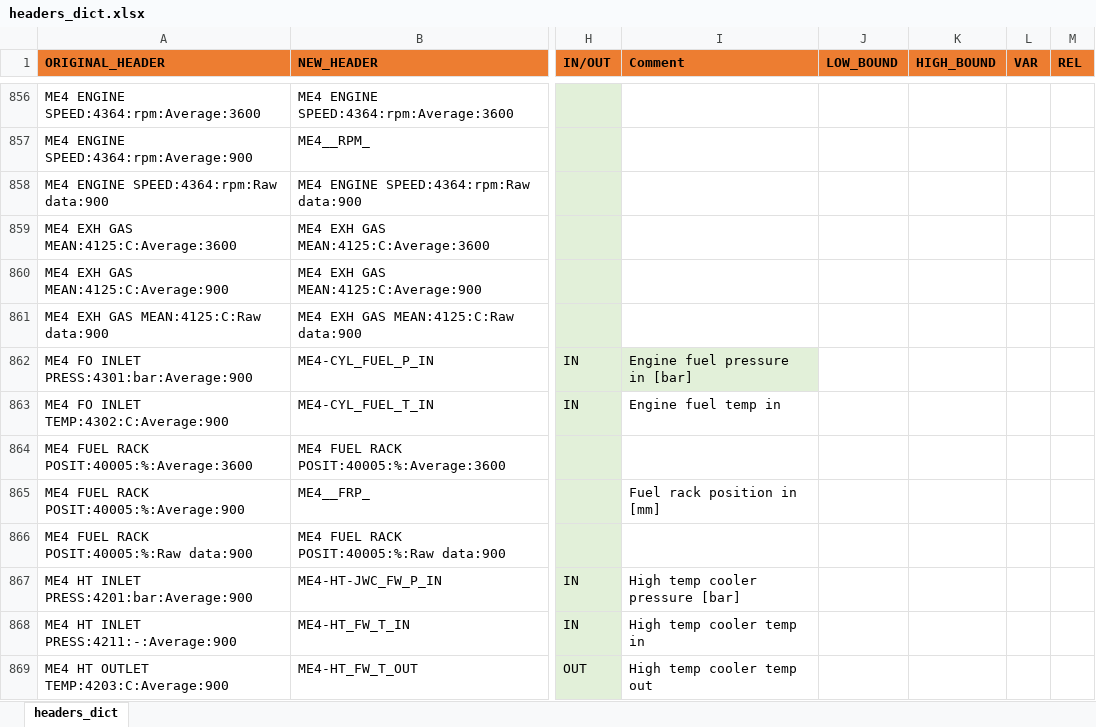
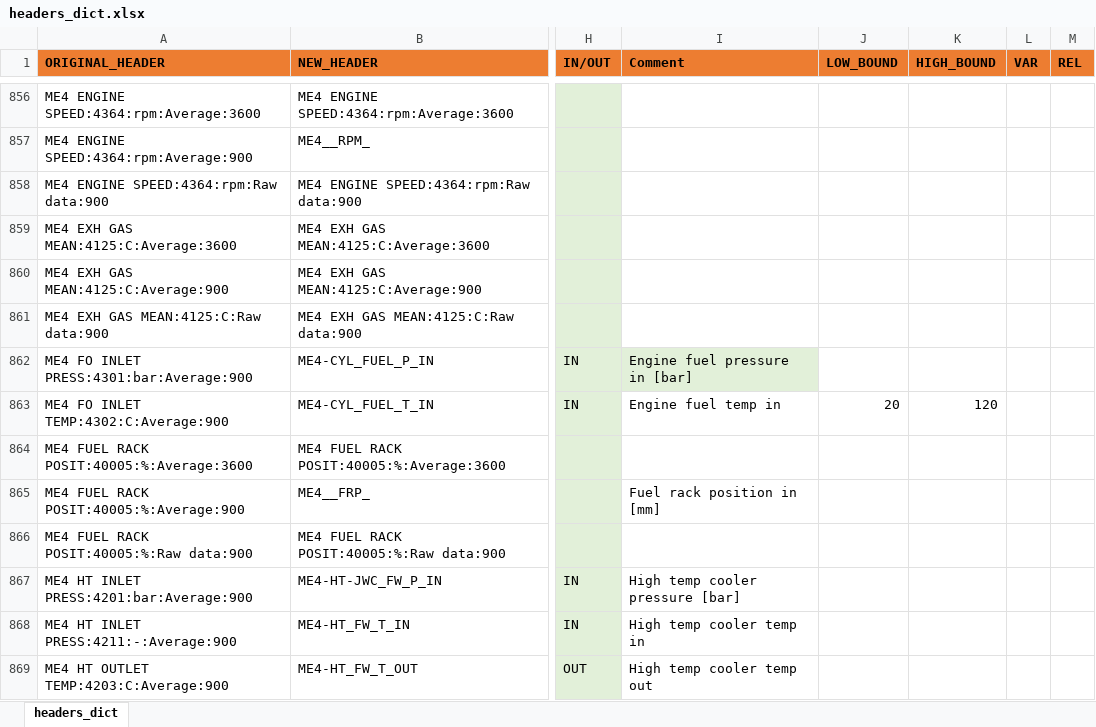
Before and after one commit to francescobaldi86/Ecos2015PaperExtension, an Excel workbook: General/headers_dict.xlsx, sheet headers_dict, drawn as a sheet; only a part is shown, gaps mark what is left out; values as stored, in another font and other column widths than the file's, no borders; conditional formats not drawn; the diff covers the shown part only; the diff names each change by its address in the sheet, - before the commit and + after, or states it on an @@ line.

```diff
--- a/General/headers_dict.xlsx (sheet headers_dict)
+++ b/General/headers_dict.xlsx (sheet headers_dict)
-J863 (LOW_BOUND): (empty)
+J863 (LOW_BOUND): 20
-K863 (HIGH_BOUND): (empty)
+K863 (HIGH_BOUND): 120
```
Also changed, not shown: 10 edited cells elsewhere in this sheet, 2 other files.
